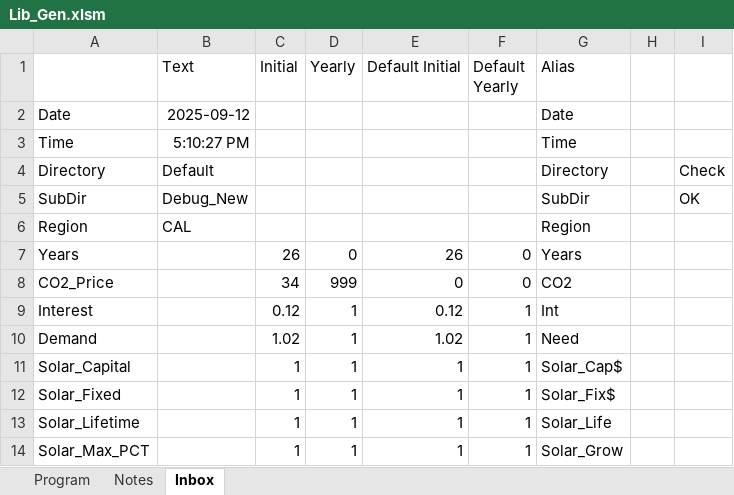
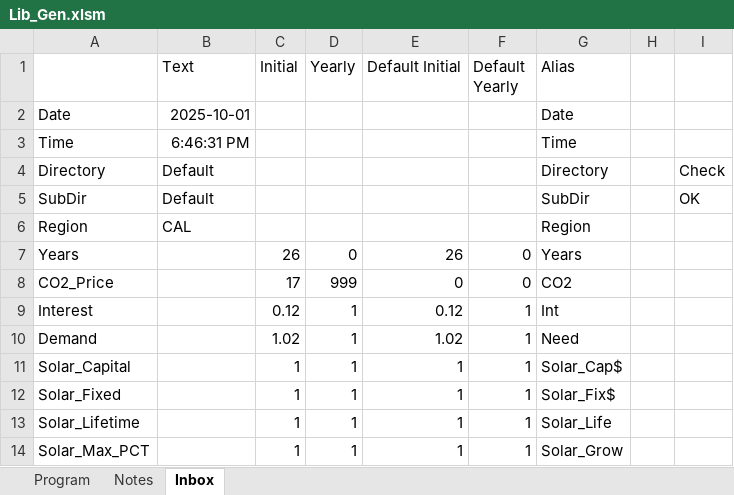
Before and after one commit to cliffgold/Optimize, an Excel workbook: Macro/Lib_Gen.xlsm, sheet Inbox, drawn as a sheet; only a part is shown; values as stored, in another font and other column widths than the file's, no borders; the diff names each change by its address in the sheet, - before the commit and + after, or states it on an @@ line.

```diff
--- a/Macro/Lib_Gen.xlsm (sheet Inbox)
+++ b/Macro/Lib_Gen.xlsm (sheet Inbox)
-B2 (Text): 2025-09-12
+B2 (Text): 2025-10-01
-B3 (Text): 5:10:27 PM
+B3 (Text): 6:46:31 PM
-B5 (Text): Debug_New
+B5 (Text): Default
-C8 (Initial): 34
+C8 (Initial): 17
```
Also changed, not shown: sheet Program, Macro/Reference.xlsx, Macro/Specs_Calc.xlsm, 4 other files.
